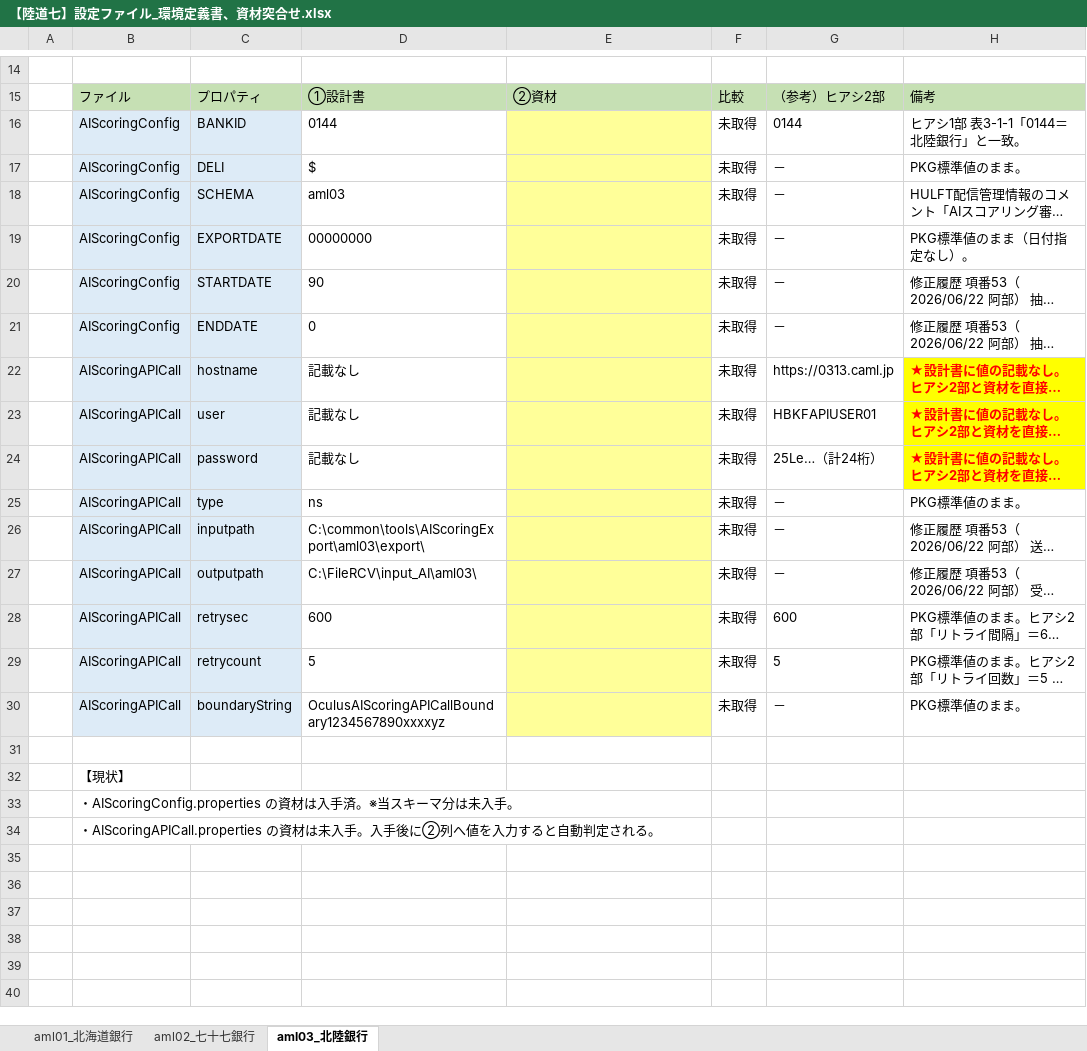
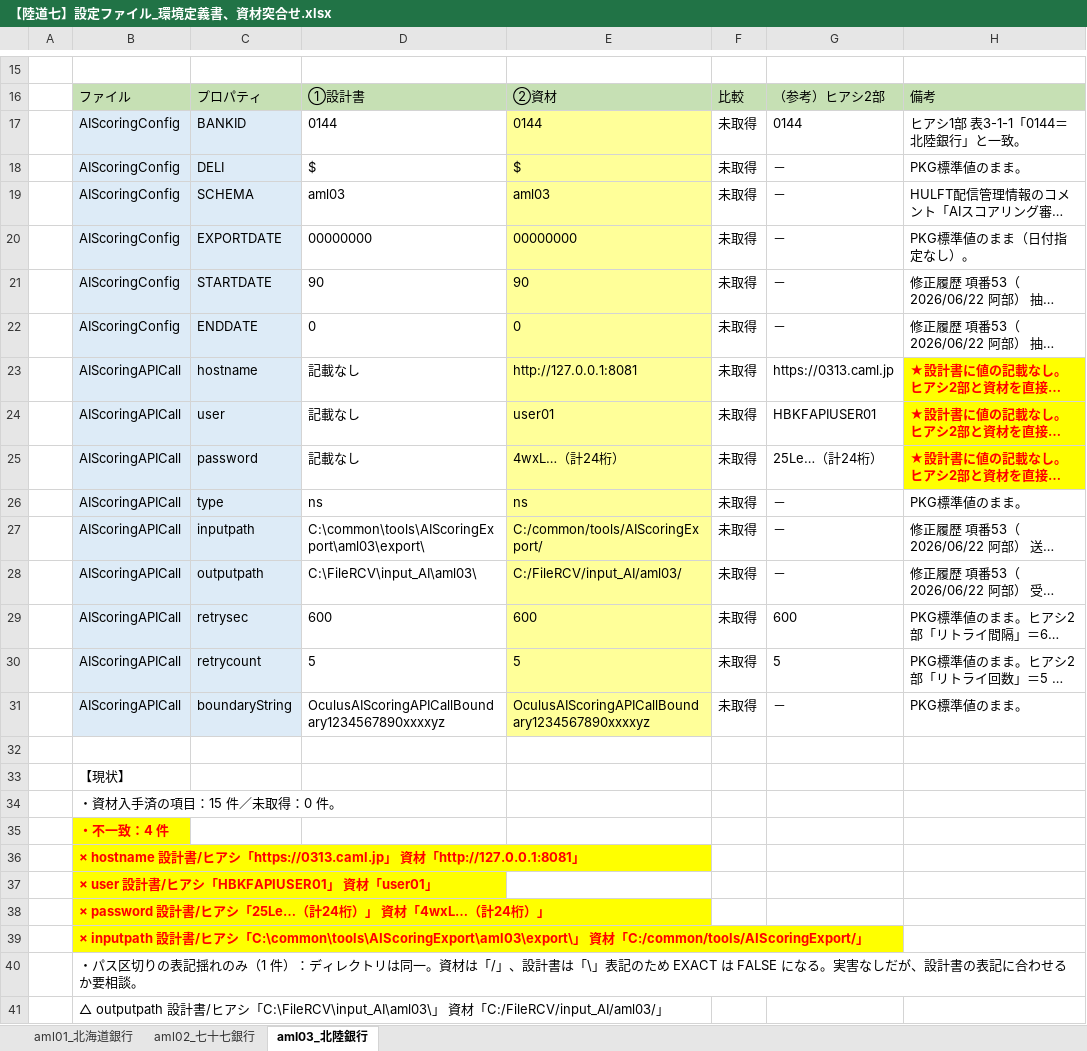
Before and after one commit to Sunqichao233/cif-testdata-generator, an Excel workbook: 横展開突合確認（filter）/成果物/【陸道七】設定ファイル_環境定義書、資材突合せ.xlsx, sheet aml03_北陸銀行, drawn as a sheet; only a part is shown, gaps mark what is left out; long unchanged cells end in …; values as stored, in another font and other column widths than the file's, no borders; addresses are those after the commit; the diff covers the shown part only; the diff names each change by its address in the sheet, - before the commit and + after, or states it on an @@ line.

```diff
--- a/横展開突合確認（filter）/成果物/【陸道七】設定ファイル_環境定義書、資材突合せ.xlsx (sheet aml03_北陸銀行)
+++ b/横展開突合確認（filter）/成果物/【陸道七】設定ファイル_環境定義書、資材突合せ.xlsx (sheet aml03_北陸銀行)
-E17: (empty)
+E17: 0144
-E18: (empty)
+E18: $
-E19: (empty)
+E19: aml03
-E20: (empty)
+E20: 00000000
-E21: (empty)
+E21: 90
-E22: (empty)
+E22: 0
-E23: (empty)
+E23: http://127.0.0.1:8081
-E24: (empty)
+E24: user01
-E25: (empty)
+E25: 4wxL…（計24桁）
-E26: (empty)
+E26: ns
-E27: (empty)
+E27: C:/common/tools/AIScoringExport/
-E28: (empty)
+E28: C:/FileRCV/input_AI/aml03/
-E29: (empty)
+E29: 600
-E30: (empty)
+E30: 5
-E31: (empty)
+E31: OculusAIScoringAPICallBoundary1234567890xxxxyz
-B34: ・AIScoringConfig.properties の資材は入手済。※当スキーマ分は未入手。
+B34: ・資材入手済の項目：15 件／未取得：0 件。
-B35: ・AIScoringAPICall.properties の資材は未入手。入手後に②列へ値を入力すると自動判定される。
+B35: ・不一致：4 件
@@ B35 fill: none → #FFFF00, bold: off → on, text colour: black → #FF0000 @@
+row 36:  | × hostname 設計書/ヒアシ「https://0313.caml.jp」 資材「http://127.0.0.1:8081」
+row 37:  | × user 設計書/ヒアシ「HBKFAPIUSER01」 資材「user01」
+row 38:  | × password 設計書/ヒアシ「25Le…（計24桁）」 資材「4wxL…（計24桁）」
+row 39:  | × inputpath 設計書/ヒアシ「C:\common\tools\AIScoringExport\aml03\export\」 資材「C:/common/tools/AIScoringExport/」
+row 40:  | ・パス区切りの表記揺れのみ（1 件）：ディレクトリは同一。資材は「/」、設計書は「\」表記のため EXACT は FALSE になる。実害なしだが、設計書の表記に合わせるか要相談。
+row 41:  | △ outputpath 設計書/ヒアシ「C:\FileRCV\input_AI\aml03\」 資材「C:/FileRCV/input_AI/aml03/」
```
Also changed, not shown: 1 added row, 1 edited cell and cell formats elsewhere in this sheet, sheet aml01_北海道銀行, sheet aml02_七十七銀行, formulas that keep their value, 横展開突合確認（filter）/成果物/【横東】設定ファイル_環境定義書、資材突合せ.xlsx, 6 other files.
